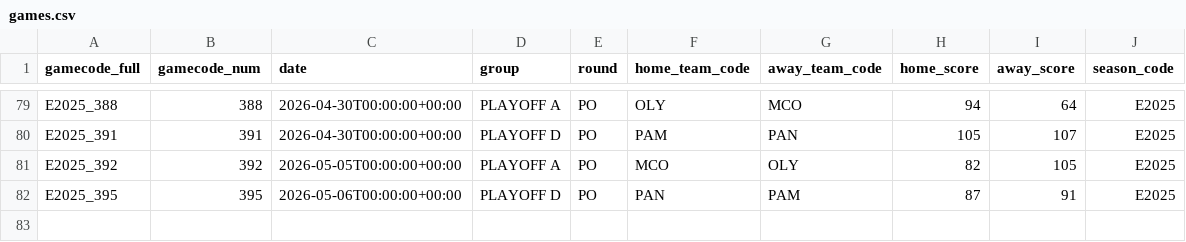
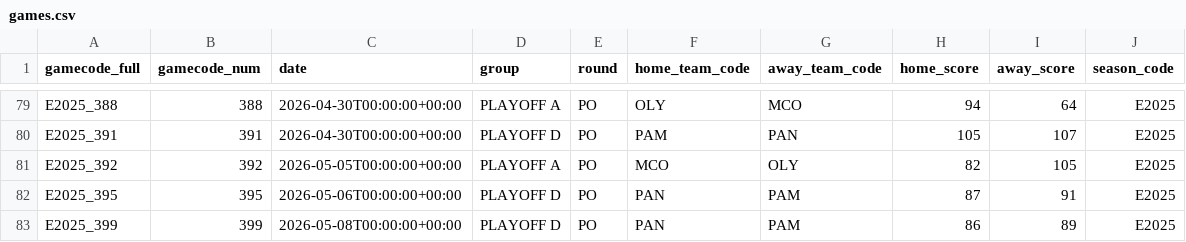
Before and after one commit to Petropov/Euroleague, a CSV file: data/curated/games.csv, drawn as a sheet; only a part is shown, gaps mark what is left out.

```diff
--- a/data/curated/games.csv
+++ b/data/curated/games.csv
@@ -82 +82,2 @@ E2025_392,392,2026-05-05T00:00:00+00:00,PLAYOFF A,PO,MCO,OLY,82,105,E2025
 E2025_395,395,2026-05-06T00:00:00+00:00,PLAYOFF D,PO,PAN,PAM,87,91,E2025
+E2025_399,399,2026-05-08T00:00:00+00:00,PLAYOFF D,PO,PAN,PAM,86,89,E2025
```
Also changed, not shown: data/curated/games_all.csv, data/curated/player_game.csv, 2 other files.
